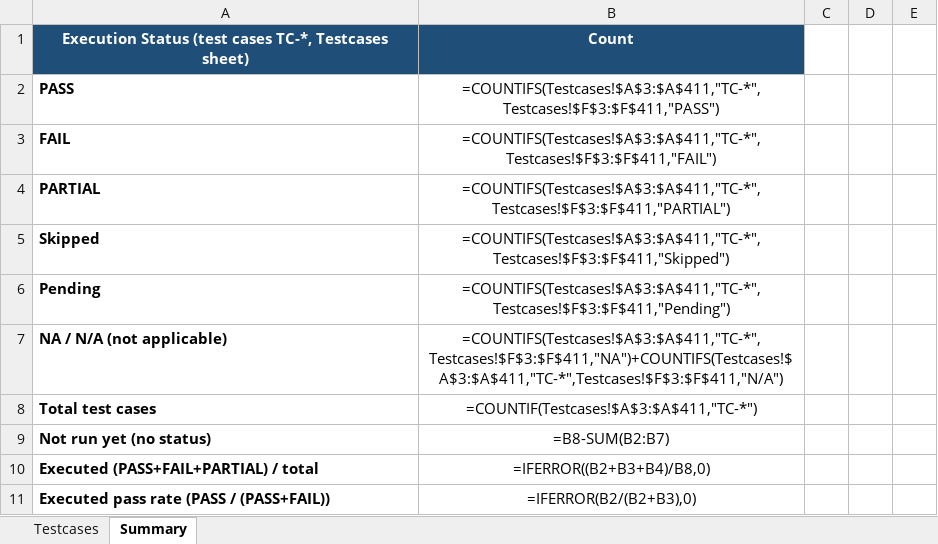
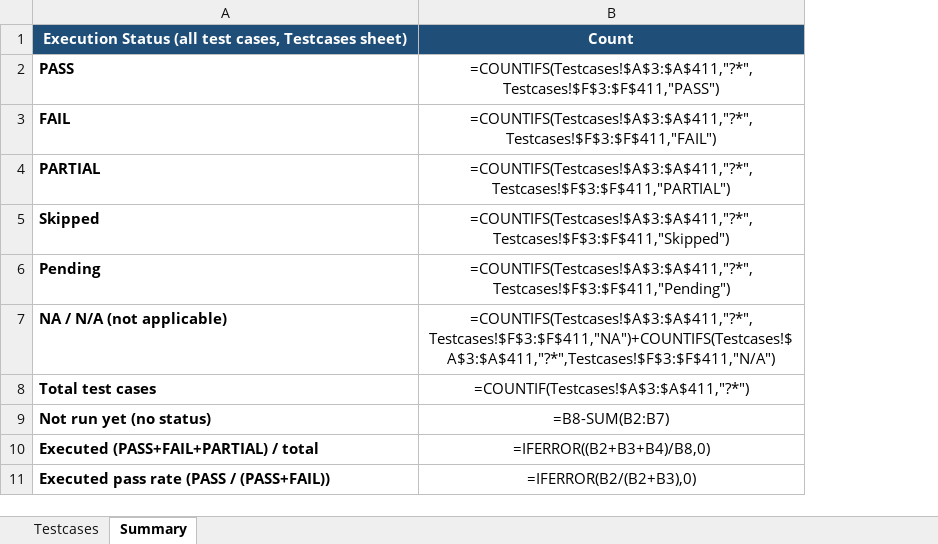
Before and after one commit to projectdcn/helios-tests-ui, an Excel workbook: testplan/full_rack_testplan.xlsx, sheet Summary, drawn as a sheet; only a part is shown; values as stored, in another font and other column widths than the file's, no borders; formulas without a stored value are shown as written; removed rows and columns are numbered as before the commit, all else as after; the diff covers the shown part only; the diff names each change by its address in the sheet, - before the commit and + after, or states it on an @@ line.

```diff
--- a/testplan/full_rack_testplan.xlsx (sheet Summary)
+++ b/testplan/full_rack_testplan.xlsx (sheet Summary)
-column B, rows 1-11: Count | =COUNTIFS(Testcases!$A$3:$A$411,"TC-*",Testcases!$F$3:$F$411,"PASS") | =COUNTIFS(Testcases!$A$3:$A$411,"TC-*",Testcases!$F$3:$F$411,"FAIL") | =COUNTIFS(Testcases!$A$3:$A$411,"TC-*",Testcases!$F$3:$F$411,"PARTIAL") | =COUNTIFS(Testcases!$A$3:$A$411,"TC-*",Testcases!$F$3:$F$411,"Skipped") | =COUNTIFS(Testcases!$A$3:$A$411,"TC-*",Testcases!$F$3:$F$411,"Pending") | =COUNTIFS(Testcases!$A$3:$A$411,"TC-*",Testcases!$F$3:$F$411,"NA")+COUNTIFS(Testcases!$A$3:$A$411,"TC-*",Testcases!$F$3:$F$411,"N/A") | =COUNTIF(Testcases!$A$3:$A$411,"TC-*") | =B8-SUM(B2:B7) | =IFERROR((B2+B3+B4)/B8,0) | =IFERROR(B2/(B2+B3),0)
-column C, empty
-column D, empty
-column E, empty
+column B, rows 1-11: Count | =COUNTIFS(Testcases!$A$3:$A$411,"?*",Testcases!$F$3:$F$411,"PASS") | =COUNTIFS(Testcases!$A$3:$A$411,"?*",Testcases!$F$3:$F$411,"FAIL") | =COUNTIFS(Testcases!$A$3:$A$411,"?*",Testcases!$F$3:$F$411,"PARTIAL") | =COUNTIFS(Testcases!$A$3:$A$411,"?*",Testcases!$F$3:$F$411,"Skipped") | =COUNTIFS(Testcases!$A$3:$A$411,"?*",Testcases!$F$3:$F$411,"Pending") | =COUNTIFS(Testcases!$A$3:$A$411,"?*",Testcases!$F$3:$F$411,"NA")+COUNTIFS(Testcases!$A$3:$A$411,"?*",Testcases!$F$3:$F$411,"N/A") | =COUNTIF(Testcases!$A$3:$A$411,"?*") | =B8-SUM(B2:B7) | =IFERROR((B2+B3+B4)/B8,0) | =IFERROR(B2/(B2+B3),0)
-A1: Execution Status (test cases TC-*, Testcases sheet)
+A1: Execution Status (all test cases, Testcases sheet)
```
Also changed, not shown: 37 removed rows elsewhere in this sheet.
